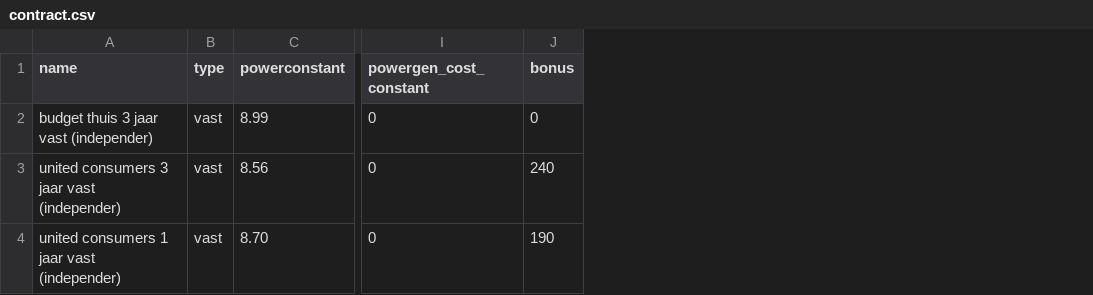
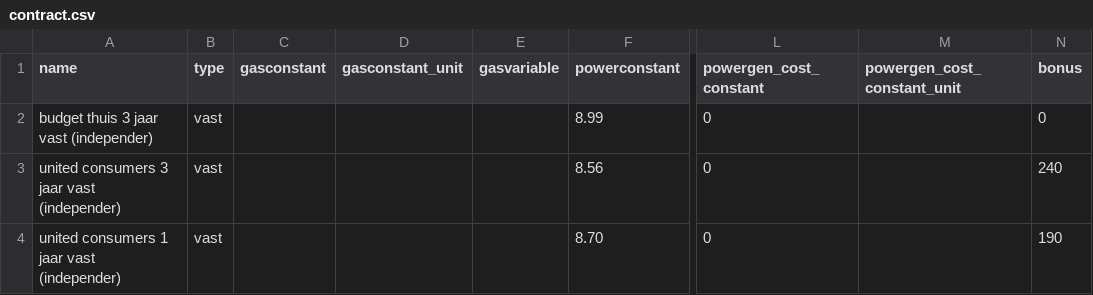
Before and after one commit to Sebastiaan-Alvarez-Rodriguez/energy-comparator, a CSV file: contract.csv, drawn as a sheet; only a part is shown, gaps mark what is left out; the diff names each change by its address in the sheet, - before the commit and + after, or states it on an @@ line.

Commit message:
base contract compare update

```diff
--- a/contract.csv
+++ b/contract.csv
+column C (gasconstant), empty
+column D (gasconstant_unit), empty
+column E (gasvariable), empty
+column M (powergen_cost_constant_unit), empty
```
Also changed, not shown: 2 other files.
